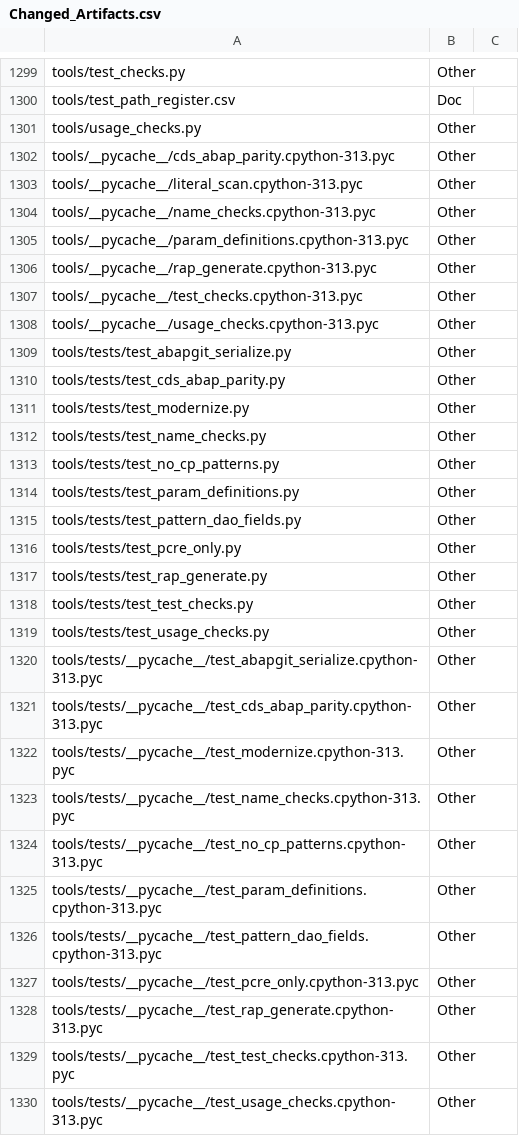
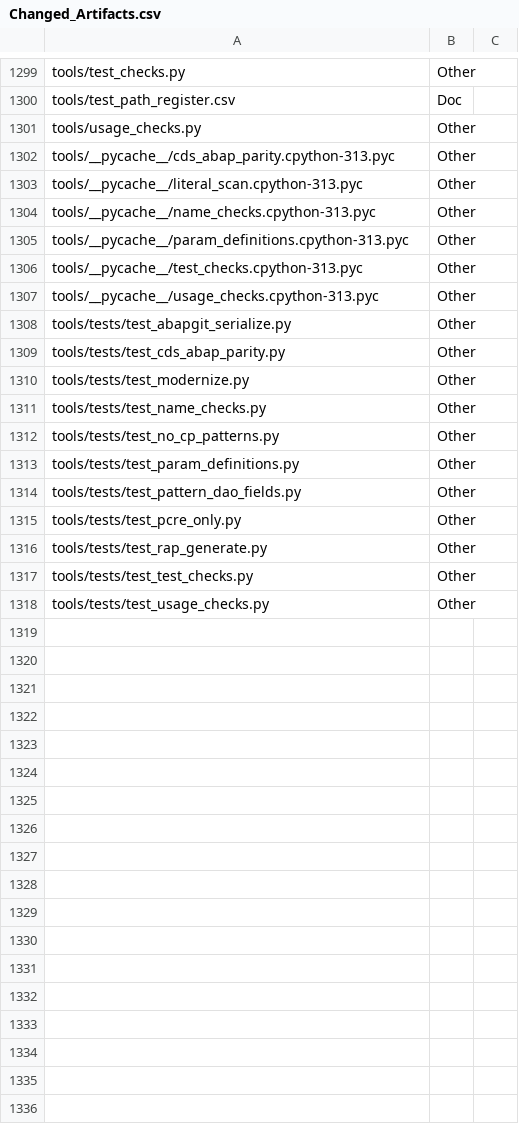
Before and after one commit to jaideep247/bai, a CSV file: ops-suite/docs/Changed_Artifacts.csv, drawn as a sheet; only a part is shown, gaps mark what is left out.

```diff
--- a/ops-suite/docs/Changed_Artifacts.csv
+++ b/ops-suite/docs/Changed_Artifacts.csv
@@ -1305,3 +1305,2 @@ tools/__pycache__/name_checks.cpython-313.pyc,Other,
 tools/__pycache__/param_definitions.cpython-313.pyc,Other,
-tools/__pycache__/rap_generate.cpython-313.pyc,Other,
 tools/__pycache__/test_checks.cpython-313.pyc,Other,
@@ -1319,12 +1318 @@ tools/tests/test_test_checks.py,Other,
 tools/tests/test_usage_checks.py,Other,
-tools/tests/__pycache__/test_abapgit_serialize.cpython-313.pyc,Other,
-tools/tests/__pycache__/test_cds_abap_parity.cpython-313.pyc,Other,
-tools/tests/__pycache__/test_modernize.cpython-313.pyc,Other,
-tools/tests/__pycache__/test_name_checks.cpython-313.pyc,Other,
-tools/tests/__pycache__/test_no_cp_patterns.cpython-313.pyc,Other,
-tools/tests/__pycache__/test_param_definitions.cpython-313.pyc,Other,
-tools/tests/__pycache__/test_pattern_dao_fields.cpython-313.pyc,Other,
-tools/tests/__pycache__/test_pcre_only.cpython-313.pyc,Other,
-tools/tests/__pycache__/test_rap_generate.cpython-313.pyc,Other,
-tools/tests/__pycache__/test_test_checks.cpython-313.pyc,Other,
-tools/tests/__pycache__/test_usage_checks.cpython-313.pyc,Other,
```
Also changed, not shown: ops-suite/docs/Coverage_Run_Register.csv, 16 other files.
